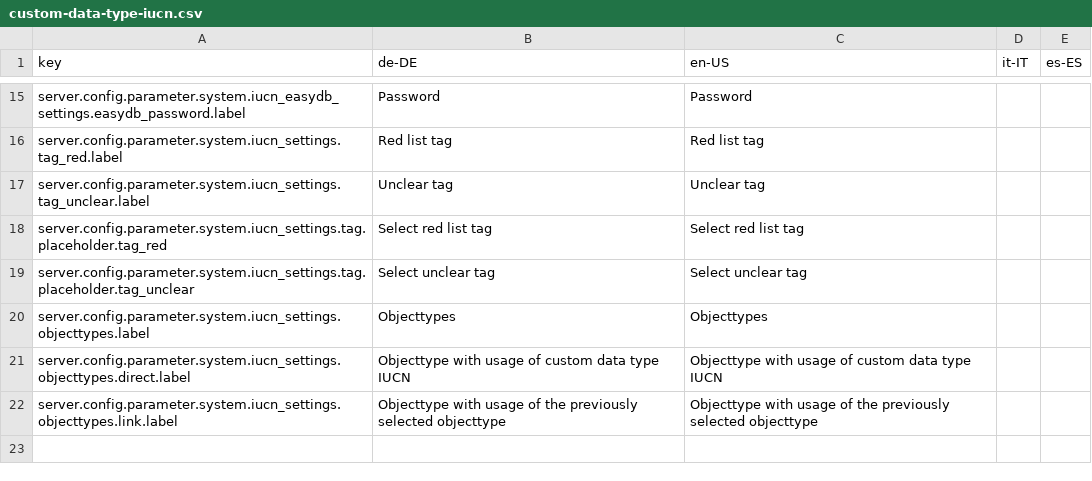
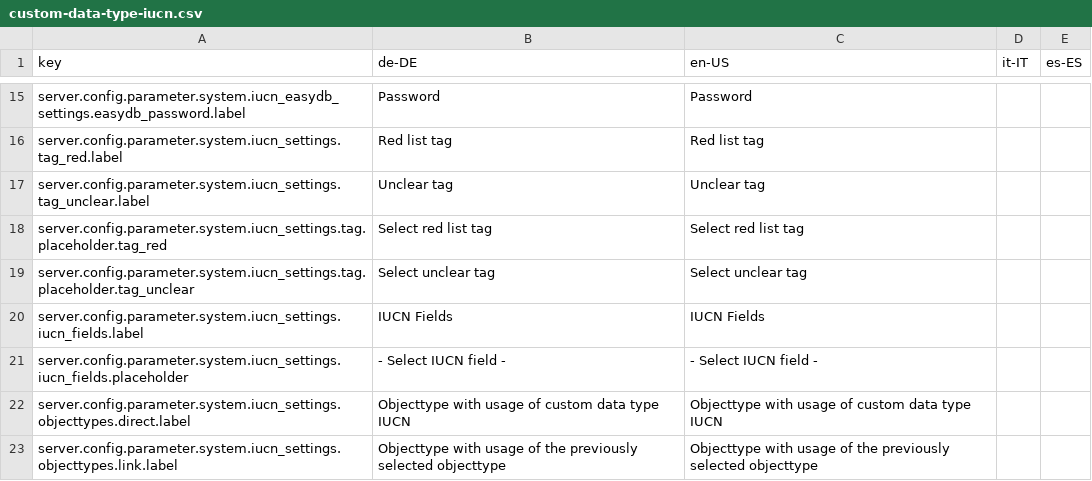
Before and after one commit to programmfabrik/easydb-custom-data-type-iucn, a CSV file: l10n/custom-data-type-iucn.csv, drawn as a sheet; only a part is shown, gaps mark what is left out; removed rows and columns are numbered as before the commit, all else as after; the diff names each change by its address in the sheet, - before the commit and + after, or states it on an @@ line.

Commit message:
Base config: changed the way of storing the fields where the custom-data-type is located. See #54217

```diff
--- a/l10n/custom-data-type-iucn.csv
+++ b/l10n/custom-data-type-iucn.csv
-row 20: server.config.parameter.system.iucn_settings.objecttypes.label | Objecttypes | Objecttypes
+row 20: server.config.parameter.system.iucn_settings.iucn_fields.label | IUCN Fields | IUCN Fields
+row 21: server.config.parameter.system.iucn_settings.iucn_fields.placeholder | - Select IUCN field - | - Select IUCN field -
```
Also changed, not shown: 1 other file.
